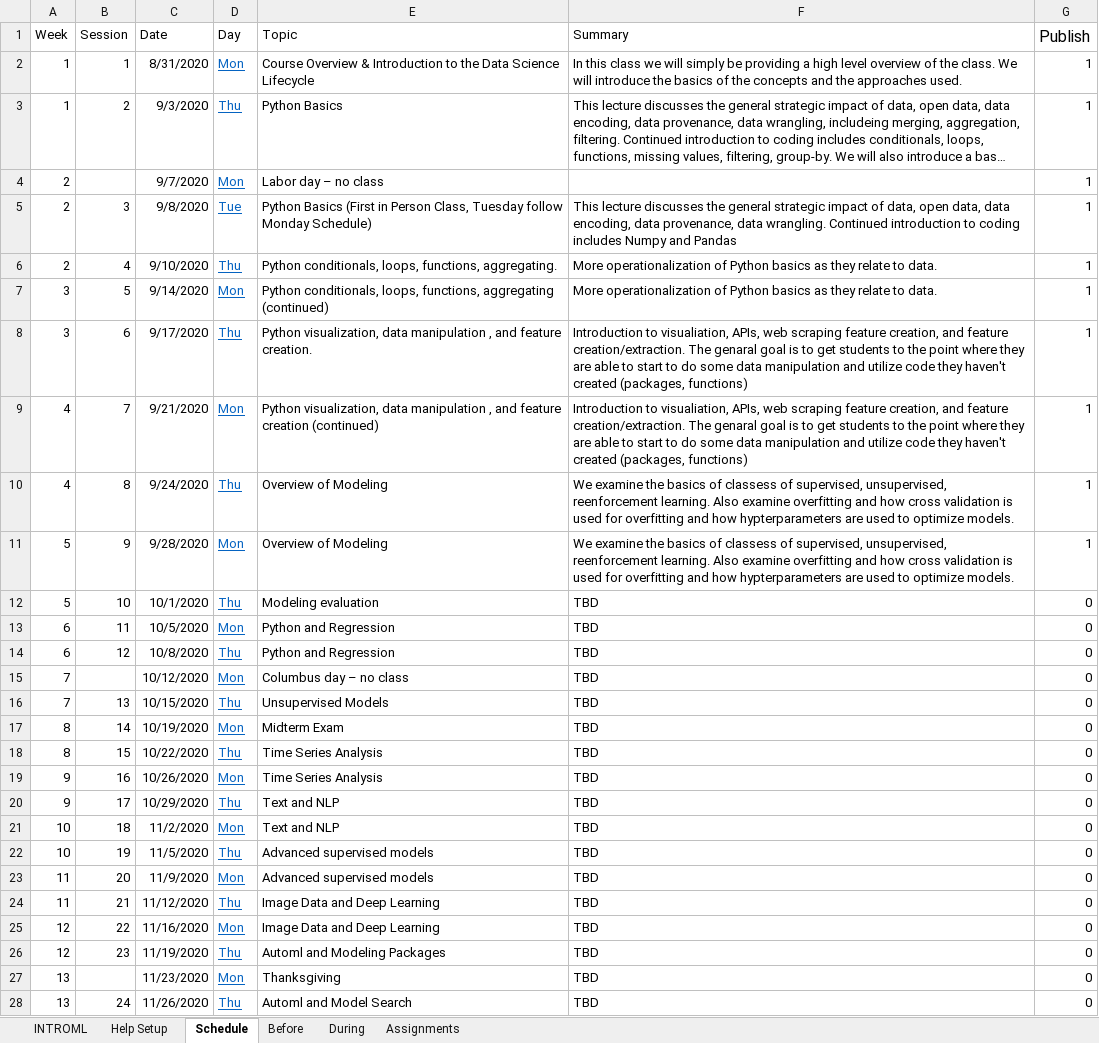
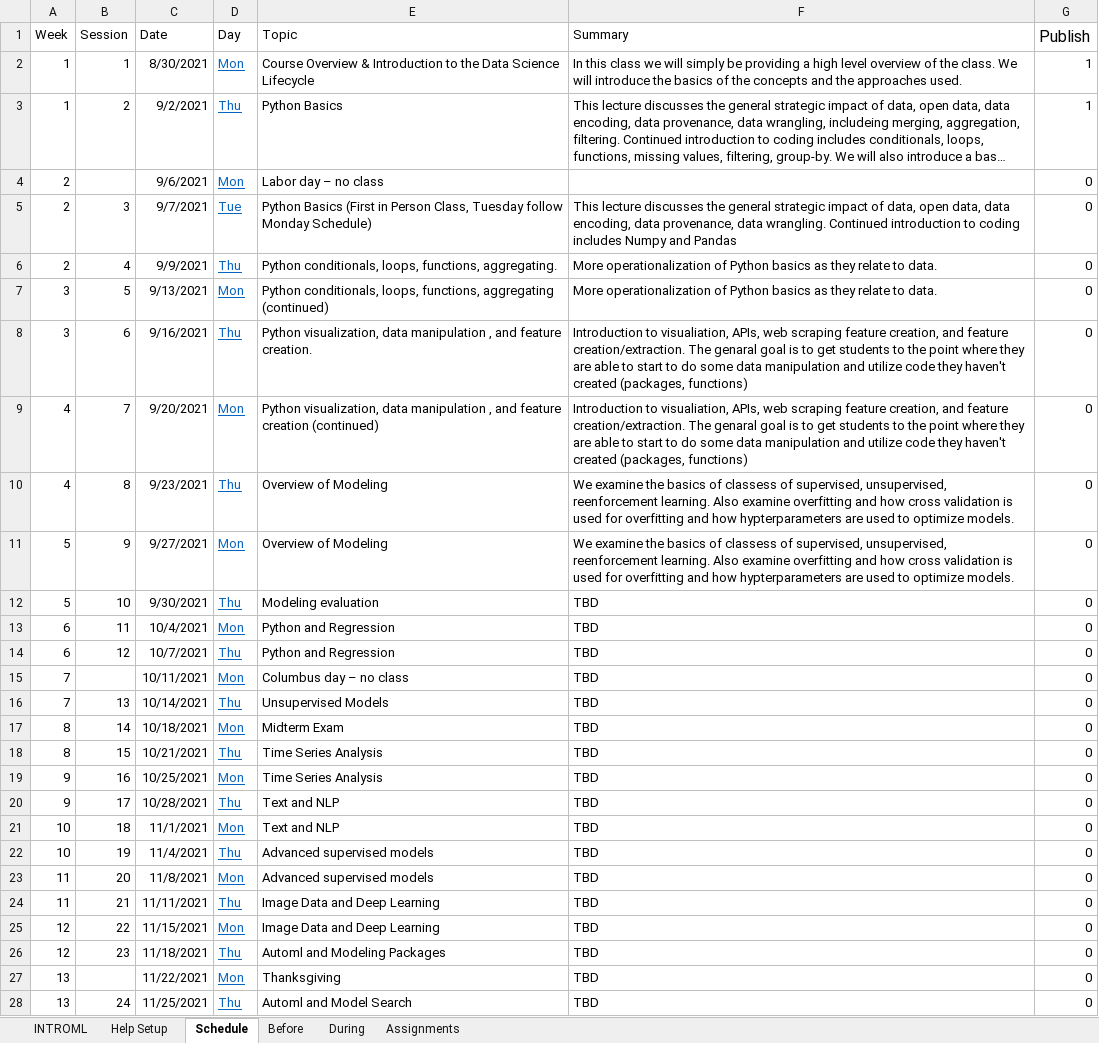
Before and after one commit to biggermatrix/fall-2021-introml-autobuild, an Excel workbook: config/class.xlsx, sheet Schedule, drawn as a sheet; only a part is shown; long unchanged cells end in …; values as stored, in another font and other column widths than the file's, no borders; the diff covers the shown part only; the diff names each change by its address in the sheet, - before the commit and + after, or states it on an @@ line.

```diff
--- a/config/class.xlsx (sheet Schedule)
+++ b/config/class.xlsx (sheet Schedule)
-C2 (Date): 8/31/2020
+C2 (Date): 8/30/2021
-C3 (Date): 9/3/2020
+C3 (Date): 9/2/2021
-C4 (Date): 9/7/2020
+C4 (Date): 9/6/2021
-G4:G11 (Publish): 1
+G4:G11 (Publish): 0
-C5 (Date): 9/8/2020
+C5 (Date): 9/7/2021
-C6 (Date): 9/10/2020
+C6 (Date): 9/9/2021
-C7 (Date): 9/14/2020
+C7 (Date): 9/13/2021
-C8 (Date): 9/17/2020
+C8 (Date): 9/16/2021
-C9 (Date): 9/21/2020
+C9 (Date): 9/20/2021
-C10 (Date): 9/24/2020
+C10 (Date): 9/23/2021
-C11 (Date): 9/28/2020
+C11 (Date): 9/27/2021
-C12 (Date): 10/1/2020
+C12 (Date): 9/30/2021
-C13 (Date): 10/5/2020
+C13 (Date): 10/4/2021
-C14 (Date): 10/8/2020
+C14 (Date): 10/7/2021
-C15 (Date): 10/12/2020
+C15 (Date): 10/11/2021
-C16 (Date): 10/15/2020
+C16 (Date): 10/14/2021
-C17 (Date): 10/19/2020
+C17 (Date): 10/18/2021
-C18 (Date): 10/22/2020
+C18 (Date): 10/21/2021
-C19 (Date): 10/26/2020
+C19 (Date): 10/25/2021
-C20 (Date): 10/29/2020
+C20 (Date): 10/28/2021
-C21 (Date): 11/2/2020
+C21 (Date): 11/1/2021
-C22 (Date): 11/5/2020
+C22 (Date): 11/4/2021
-C23 (Date): 11/9/2020
+C23 (Date): 11/8/2021
-C24 (Date): 11/12/2020
+C24 (Date): 11/11/2021
-C25 (Date): 11/16/2020
+C25 (Date): 11/15/2021
-C26 (Date): 11/19/2020
+C26 (Date): 11/18/2021
-C27 (Date): 11/23/2020
+C27 (Date): 11/22/2021
-C28 (Date): 11/26/2020
+C28 (Date): 11/25/2021
```
Also changed, not shown: 6 edited cells elsewhere in this sheet, sheet INTROML, sheet During, sheet Assignments, 16 other files.
